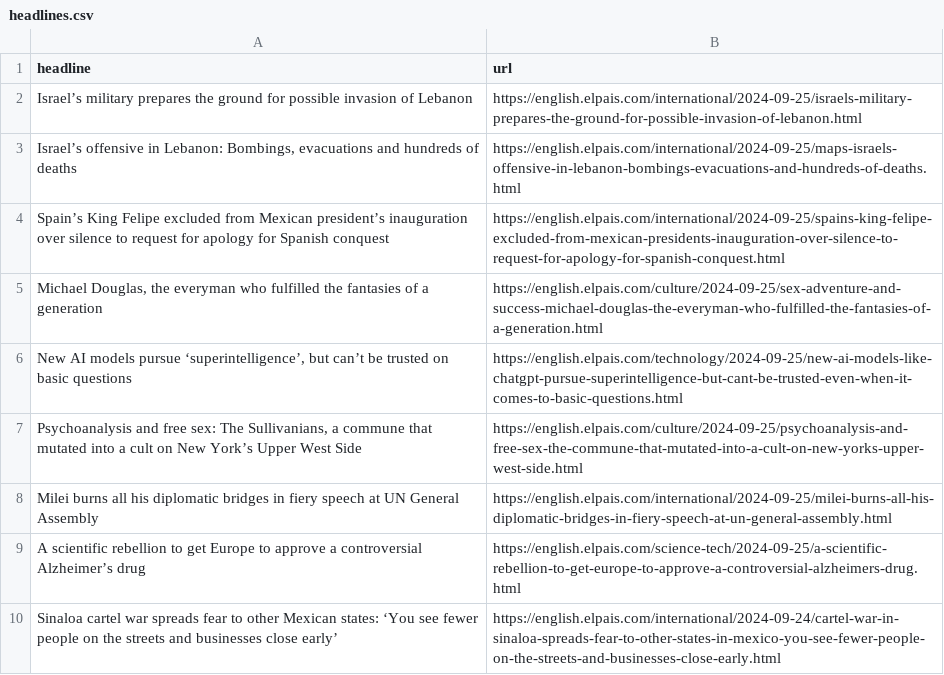
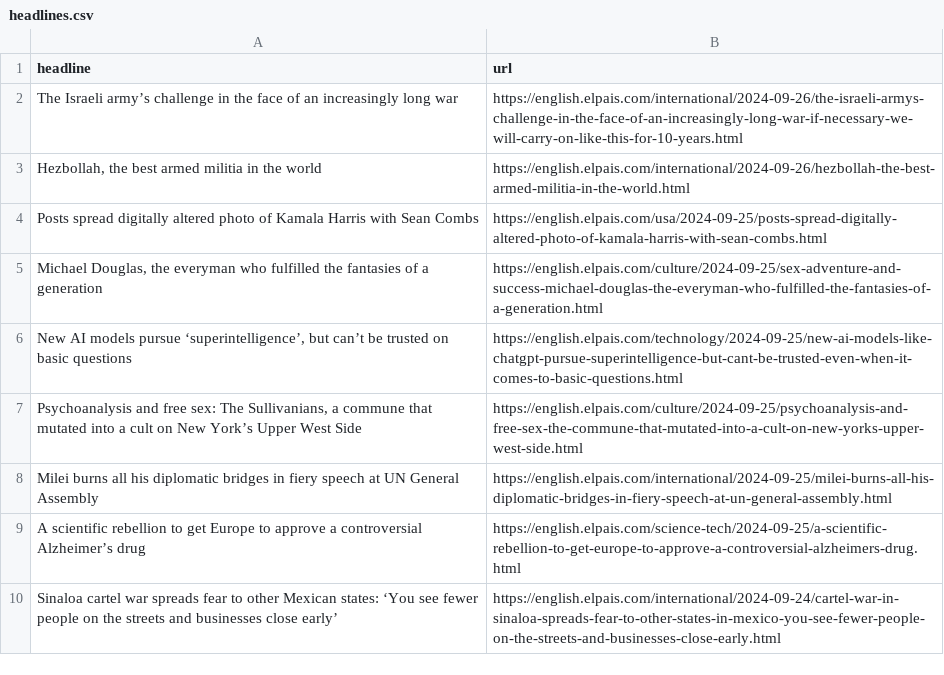
Before and after one commit to patvoe/lede-2024-auto-scraper, a CSV file: headlines.csv, drawn as a sheet; only a part is shown; removed rows and columns are numbered as before the commit, all else as after; the diff names each change by its address in the sheet, - before the commit and + after, or states it on an @@ line.

```diff
--- a/headlines.csv
+++ b/headlines.csv
-row 2: Israel’s military prepares the ground for possible invasion of Lebanon | https://english.elpais.com/international/2024-09-25/israels-military-prepares-the-ground-for-possible-invasion-of-lebanon.html
-row 3: Israel’s offensive in Lebanon: Bombings, evacuations and hundreds of deaths | https://english.elpais.com/international/2024-09-25/maps-israels-offensive-in-lebanon-bombings-evacuations-and-hundreds-of-deaths.html
-row 4: Spain’s King Felipe excluded from Mexican president’s inauguration over silence to request for apology for Spanish conquest | https://english.elpais.com/international/2024-09-25/spains-king-felipe-excluded-from-mexican-presidents-inauguration-over-silence-to-request-for-apology-for-spanish-conquest.html
+row 2: The Israeli army’s challenge in the face of an increasingly long war | https://english.elpais.com/international/2024-09-26/the-israeli-armys-challenge-in-the-face-of-an-increasingly-long-war-if-necessary-we-will-carry-on-like-this-for-10-years.html
+row 3: Hezbollah, the best armed militia in the world | https://english.elpais.com/international/2024-09-26/hezbollah-the-best-armed-militia-in-the-world.html
+row 4: Posts spread digitally altered photo of Kamala Harris with Sean Combs | https://english.elpais.com/usa/2024-09-25/posts-spread-digitally-altered-photo-of-kamala-harris-with-sean-combs.html
```
